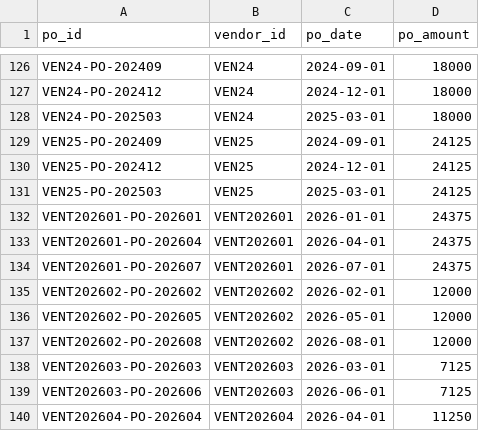
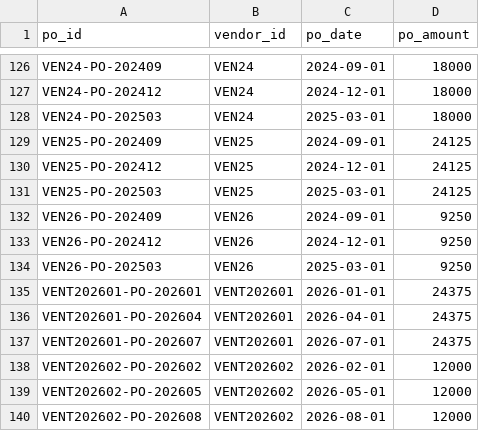
Before and after one commit to datacoves/balboa, a CSV file: transform/seeds/seed_purchase_orders.csv, drawn as a sheet; only a part is shown, gaps mark what is left out; the shorter side is filled out with more unchanged rows.

```diff
--- a/transform/seeds/seed_purchase_orders.csv
+++ b/transform/seeds/seed_purchase_orders.csv
@@ -131,2 +131,5 @@ VEN25-PO-202412,VEN25,2024-12-01,24125
 VEN25-PO-202503,VEN25,2025-03-01,24125
+VEN26-PO-202409,VEN26,2024-09-01,9250
+VEN26-PO-202412,VEN26,2024-12-01,9250
+VEN26-PO-202503,VEN26,2025-03-01,9250
 VENT202601-PO-202601,VENT202601,2026-01-01,24375
```
Also changed, not shown: transform/seeds/seed_invoices.csv, transform/seeds/seed_vendors.csv, 19 other files.
